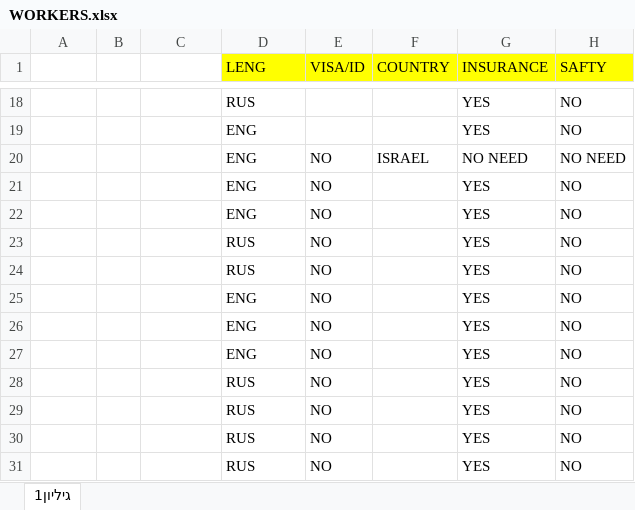
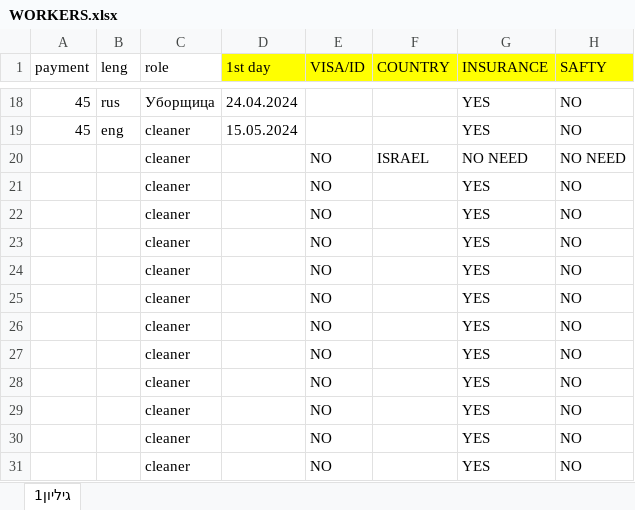
Before and after one commit to sunlight1002/Broom-Service, an Excel workbook: database/seeders/data/WORKERS.xlsx, sheet גיליון1, drawn as a sheet; only a part is shown, gaps mark what is left out; values as stored, in another font and other column widths than the file's, no borders; the diff covers the shown part only; the diff names each change by its address in the sheet, - before the commit and + after, or states it on an @@ line.

```diff
--- a/database/seeders/data/WORKERS.xlsx (sheet גיליון1)
+++ b/database/seeders/data/WORKERS.xlsx (sheet גיליון1)
-A1: (empty)
+A1: payment
-B1: (empty)
+B1: leng
-C1: (empty)
+C1: role
-D1: LENG
+D1: 1st day
-A18:A19 (payment): (empty)
+A18:A19 (payment): 45
-B18 (leng): (empty)
+B18 (leng): rus
-C18 (role): (empty)
+C18 (role): Уборщица
-D18 (1st day): RUS
+D18 (1st day): 24.04.2024
-B19 (leng): (empty)
+B19 (leng): eng
-C19:C31 (role): (empty)
+C19:C31 (role): cleaner
-D19 (1st day): ENG
+D19 (1st day): 15.05.2024
-D20:D22 (1st day): ENG
+D20:D22 (1st day): (empty)
-D23:D24 (1st day): RUS
+D23:D24 (1st day): (empty)
-D25:D27 (1st day): ENG
+D25:D27 (1st day): (empty)
-D28:D31 (1st day): RUS
+D28:D31 (1st day): (empty)
```
Also changed, not shown: 60 edited cells elsewhere in this sheet, 11 other files.
